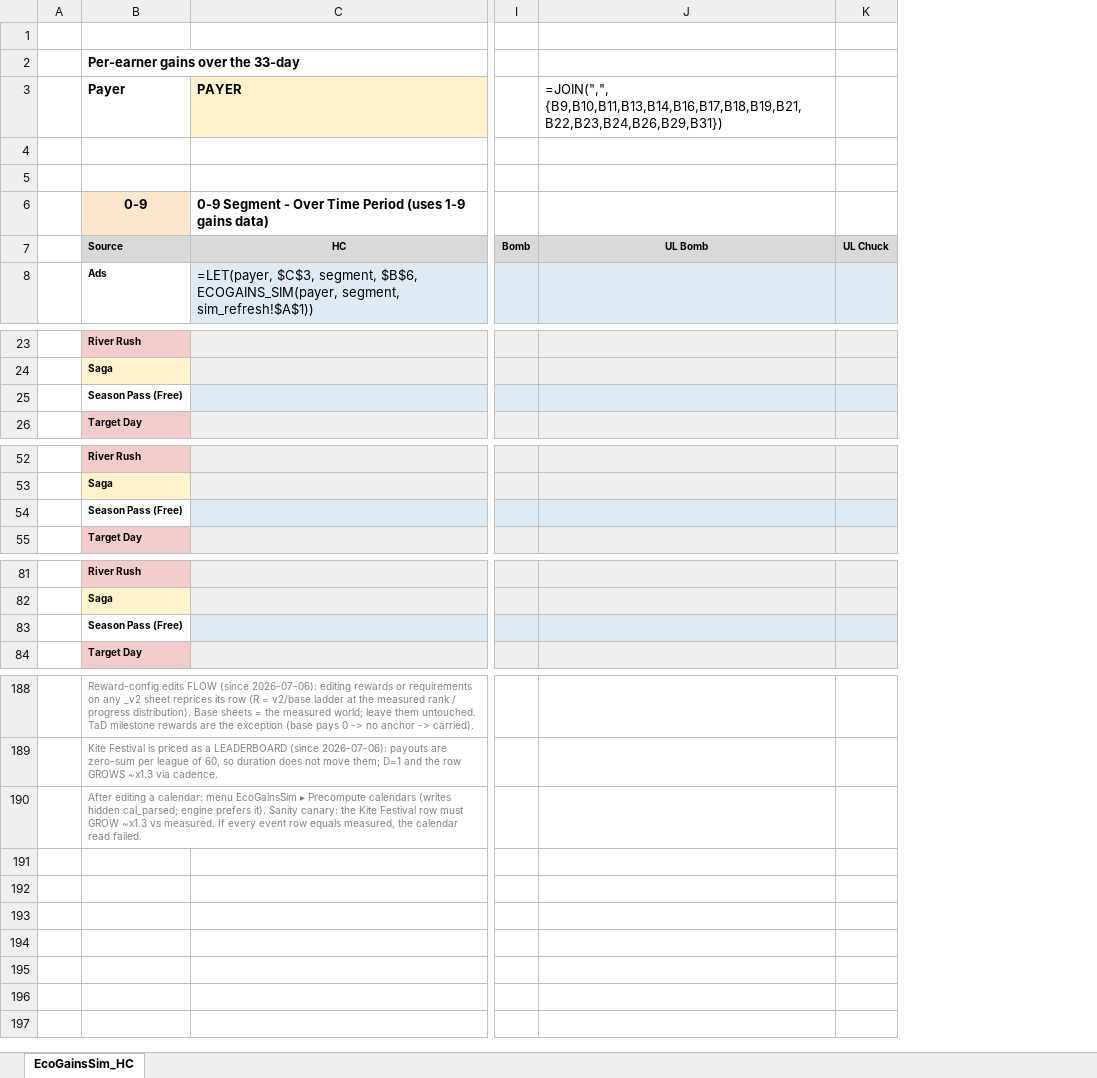
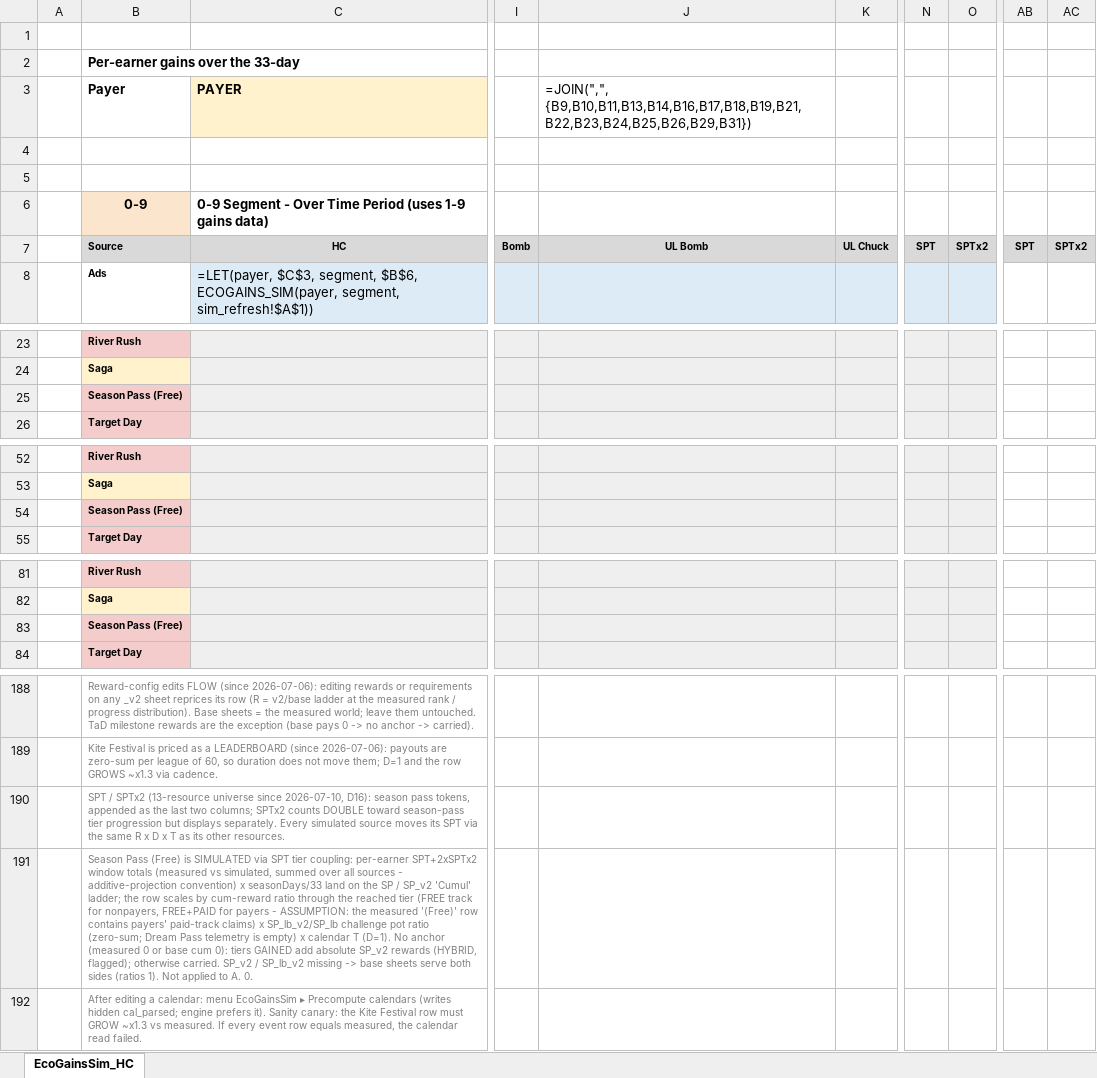
Before and after one commit to Teatree/r_live_ops_2, an Excel workbook: display/EcoGainsSim_HC_v4.xlsx, sheet EcoGainsSim_HC, drawn as a sheet; only a part is shown, gaps mark what is left out; values as stored, in another font and other column widths than the file's, no borders; formulas without a stored value are shown as written; conditional formats not drawn; rows hold the shown columns only; the diff covers the shown part only; the diff names each change by its address in the sheet, - before the commit and + after, or states it on an @@ line.

```diff
--- a/display/EcoGainsSim_HC_v4.xlsx (sheet EcoGainsSim_HC)
+++ b/display/EcoGainsSim_HC_v4.xlsx (sheet EcoGainsSim_HC)
+column N, row 7: SPT
+column O, row 7: SPTx2
+column AB, row 7: SPT
+column AC, row 7: SPTx2
-J3: =JOIN(",", {B9,B10,B11,B13,B14,B16,B17,B18,B19,B21,B22,B23,B24,B26,B29,B31})
+J3: =JOIN(",", {B9,B10,B11,B13,B14,B16,B17,B18,B19,B21,B22,B23,B24,B25,B26,B29,B31})
-B25 fill: none
+B25 fill: #F4CCCC
-B54 fill: none
+B54 fill: #F4CCCC
-B83 fill: none
+B83 fill: #F4CCCC
+row 190:  | SPT / SPTx2 (13-resource universe since 2026-07-10, D16): season pass tokens, appended as the last two columns; SPTx2 counts DOUBLE toward season-pass tier progression but displays separately. Every simulated source moves its SPT via the same R x D x T as its other resources.
+row 191:  | Season Pass (Free) is SIMULATED via SPT tier coupling: per-earner SPT+2xSPTx2 window totals (measured vs simulated, summed over all sources - additive-projection convention) x seasonDays/33 land on the SP / SP_v2 'Cumul' ladder; the row scales by cum-reward ratio through the reached tier (FREE track for nonpayers, FREE+PAID for payers - ASSUMPTION: the measured '(Free)' row contains payers' paid-track claims) x SP_lb_v2/SP_lb challenge pot ratio (zero-sum; Dream Pass telemetry is empty) x calendar T (D=1). No anchor (measured 0 or base cum 0): tiers GAINED add absolute SP_v2 rewards (HYBRID, flagged); otherwise carried. SP_v2 / SP_lb_v2 missing -> base sheets serve both sides (ratios 1). Not applied to A. 0.
```
Also changed, not shown: cell formats elsewhere in this sheet, display/EcoGainsSim_Daily_v2.xlsx, display/EcoGainsSim_PlybyPly_v6.xlsx, 24 other files.
